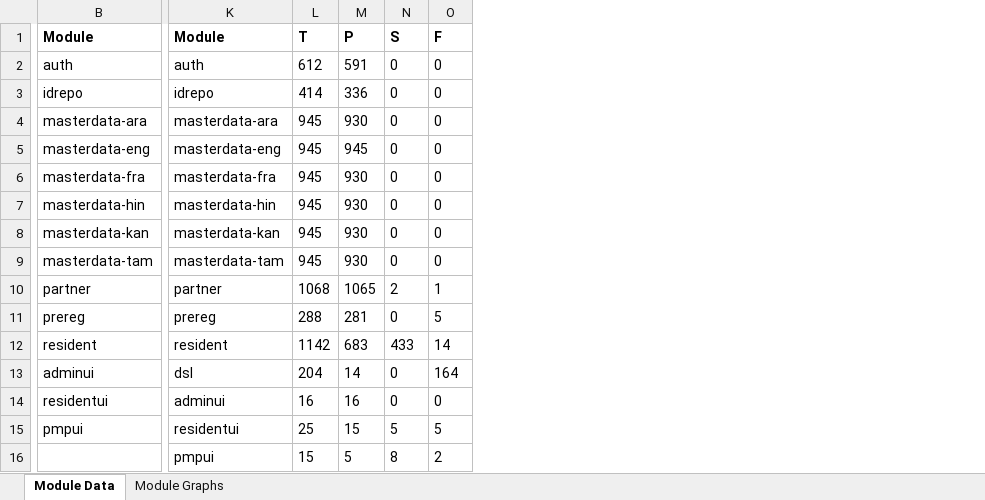
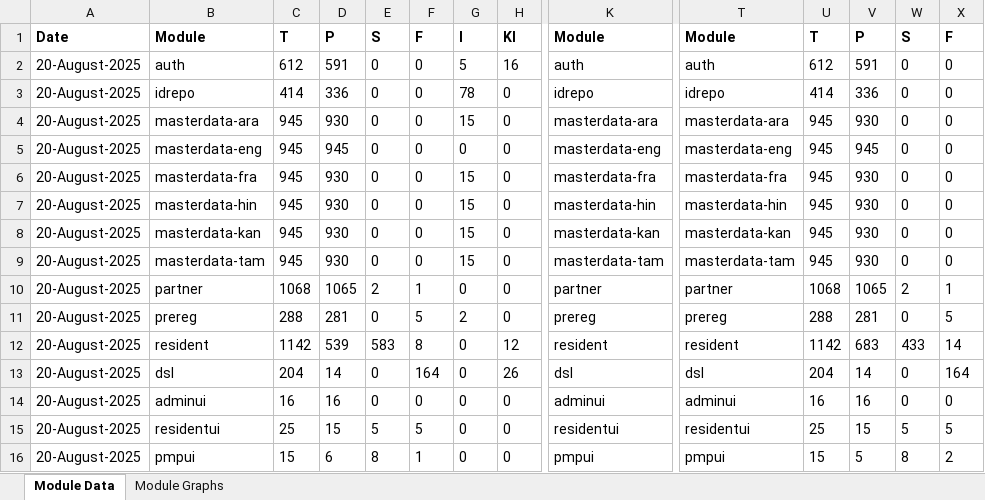
Before and after one commit to shubham17998/minio-report-tracker, an Excel workbook: minio-report-tracker/xlxs/qa1-java21.xlsx, sheet Module Data, drawn as a sheet; only a part is shown, gaps mark what is left out; values as stored, in another font and other column widths than the file's, no borders; removed rows and columns are numbered as before the commit, all else as after; rows hold the shown columns only; the diff covers the shown part only; the diff names each change by its address in the sheet, - before the commit and + after, or states it on an @@ line.

```diff
--- a/minio-report-tracker/xlxs/qa1-java21.xlsx (sheet Module Data)
+++ b/minio-report-tracker/xlxs/qa1-java21.xlsx (sheet Module Data)
+column A, rows 1-12: Date | 20-August-2025 | 20-August-2025 | 20-August-2025 | 20-August-2025 | 20-August-2025 | 20-August-2025 | 20-August-2025 | 20-August-2025 | 20-August-2025 | 20-August-2025 | 20-August-2025; rows 14-16: all 20-August-2025
+column B, rows 1-12: Module | auth | idrepo | masterdata-ara | masterdata-eng | masterdata-fra | masterdata-hin | masterdata-kan | masterdata-tam | partner | prereg | resident; rows 14-16: adminui | residentui | pmpui
+column C, rows 1-12: T | 612 | 414 | 945 | 945 | 945 | 945 | 945 | 945 | 1068 | 288 | 1142; rows 14-16: 16 | 25 | 15
+column D, rows 1-12: P | 591 | 336 | 930 | 945 | 930 | 930 | 930 | 930 | 1065 | 281 | 539; rows 14-16: 16 | 15 | 6
+column E, rows 1-12: S | 0 | 0 | 0 | 0 | 0 | 0 | 0 | 0 | 2 | 0 | 583; rows 14-16: 0 | 5 | 8
+column F, rows 1-12: F | 0 | 0 | 0 | 0 | 0 | 0 | 0 | 0 | 1 | 5 | 8; rows 14-16: 0 | 5 | 1
+column G, rows 1-12: I | 5 | 78 | 15 | 0 | 15 | 15 | 15 | 15 | 0 | 2 | 0; rows 14-16: all 0
+column H, rows 1-12: KI | 16 | 0 | 0 | 0 | 0 | 0 | 0 | 0 | 0 | 0 | 12; rows 14-16: all 0
+row 13: 20-August-2025 | dsl | 204 | 14 | 0 | 164 | 0 | 26 | dsl | dsl | 204 | 14 | 0 | 164
-T14: dsl
+T14: adminui
-U14: 204
+U14: 16
-V14: 14
+V14: 16
-X14: 164
+X14: 0
-T15: adminui
+T15: residentui
-U15: 16
+U15: 25
-V15: 16
+V15: 15
-W15: 0
+W15: 5
-X15: 0
+X15: 5
-T16: residentui
+T16: pmpui
-U16: 25
+U16: 15
-V16: 15
+V16: 5
-W16: 5
+W16: 8
-X16: 5
+X16: 2
-row 16:  | pmpui | 15 | 5 | 8 | 2
```
Also changed, not shown: 1 added column and 1 edited cell elsewhere in this sheet, charts or pictures, 1 other file.
